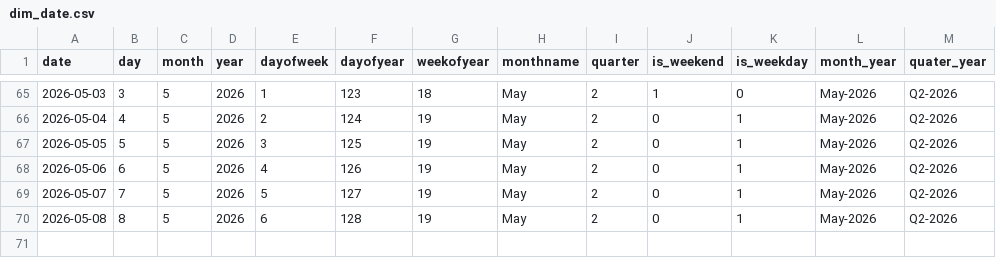
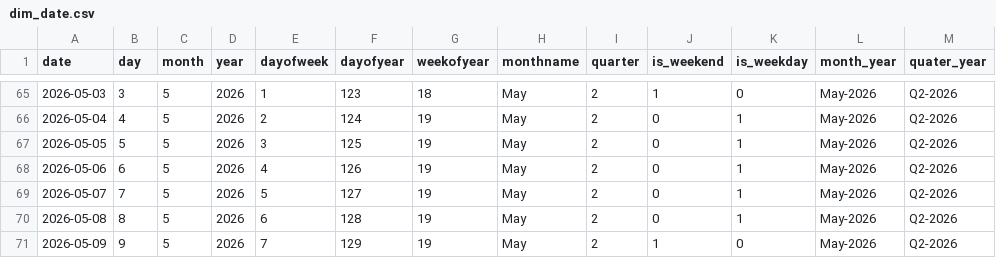
Before and after one commit to Kalyan-git-2002/logistics_dashboard, a CSV file: dim_date.csv, drawn as a sheet; only a part is shown, gaps mark what is left out.

```diff
--- a/dim_date.csv
+++ b/dim_date.csv
@@ -70 +70,2 @@ date,day,month,year,dayofweek,dayofyear,weekofyear,monthname,quarter,is_weekend,
 2026-05-08,8,5,2026,6,128,19,May,2,0,1,May-2026,Q2-2026
+2026-05-09,9,5,2026,7,129,19,May,2,1,0,May-2026,Q2-2026
```
Also changed, not shown: 1 other file.
